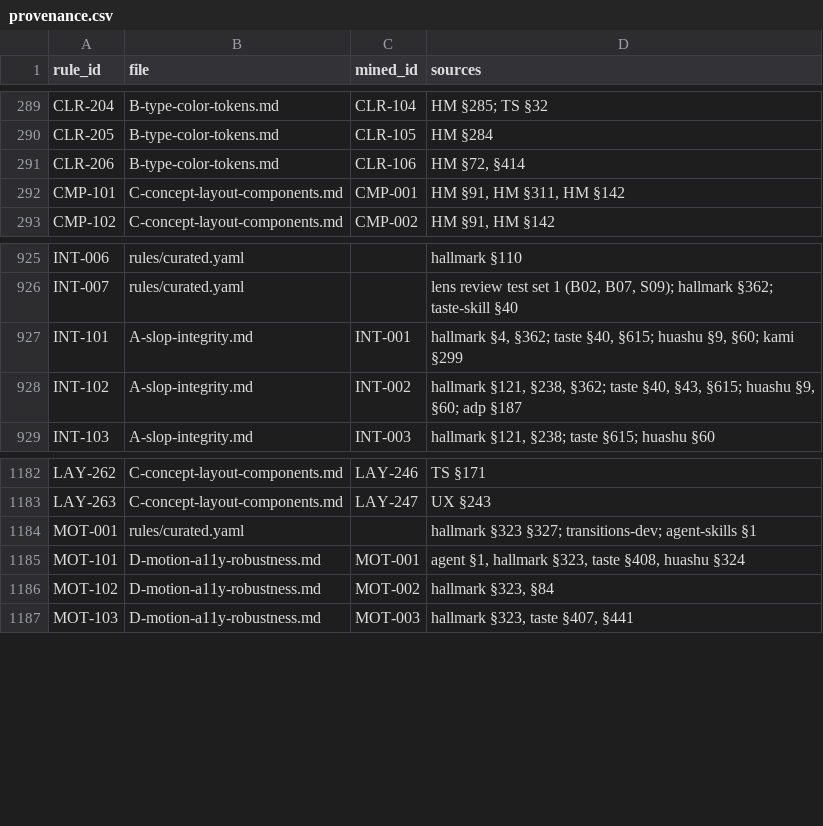
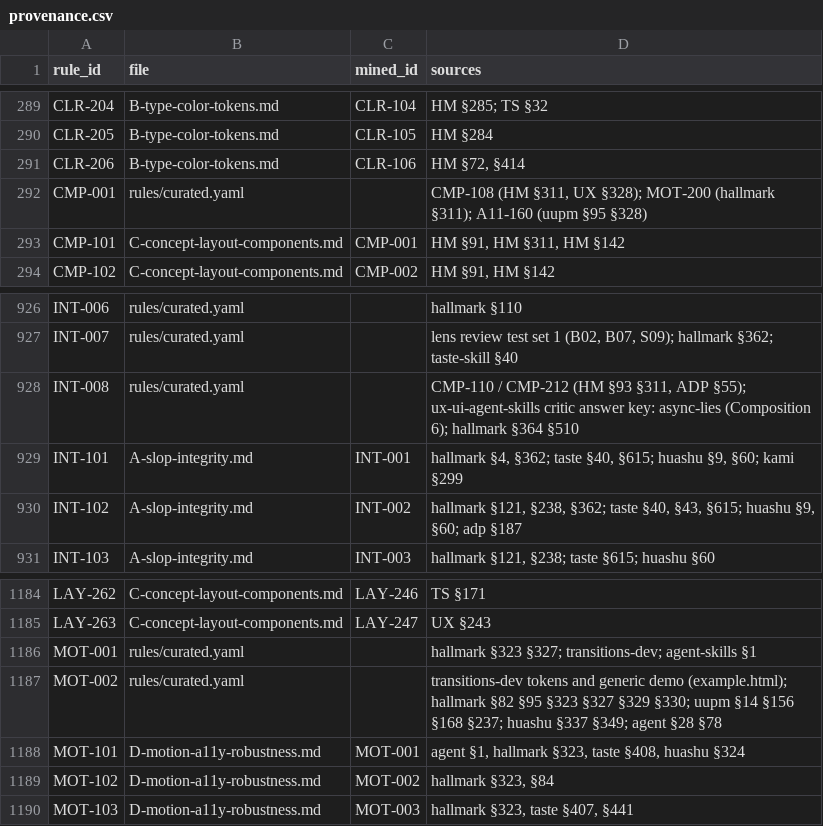
Before and after one commit to AI-DanNorth/unslop-skill, a CSV file: sources/provenance.csv, drawn as a sheet; only a part is shown, gaps mark what is left out; the diff names each change by its address in the sheet, - before the commit and + after, or states it on an @@ line.

```diff
--- a/sources/provenance.csv
+++ b/sources/provenance.csv
+row 292: CMP-001 | rules/curated.yaml |  | CMP-108 (HM §311, UX §328); MOT-200 (hallmark §311); A11-160 (uupm §95 §328)
+row 928: INT-008 | rules/curated.yaml |  | CMP-110 / CMP-212 (HM §93 §311, ADP §55); ux-ui-agent-skills critic answer key: async-lies (Composition 6); hallmark §364 §510
+row 1187: MOT-002 | rules/curated.yaml |  | transitions-dev tokens and generic demo (example.html); hallmark §82 §95 §323 §327 §329 §330; uupm §14 §156 §168 §237; huashu §337 §349; agent §28 §78
```
Also changed, not shown: 16 other files.
